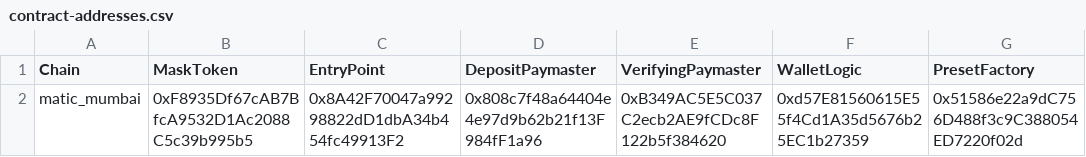
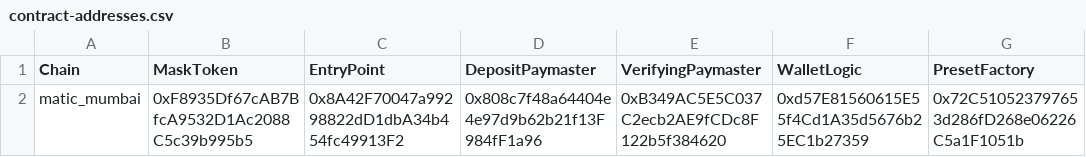
Before and after one commit to DimensionDev/PayGasX, a CSV file: contract-addresses.csv, drawn as a sheet; the diff names each change by its address in the sheet, - before the commit and + after, or states it on an @@ line.

Commit message:
add: redeploy presetFactory

```diff
--- a/contract-addresses.csv
+++ b/contract-addresses.csv
-G2 (PresetFactory): 0x51586e22a9dC756D488f3c9C388054ED7220f02d
+G2 (PresetFactory): 0x72C510523797653d286fD268e06226C5a1F1051b
```
